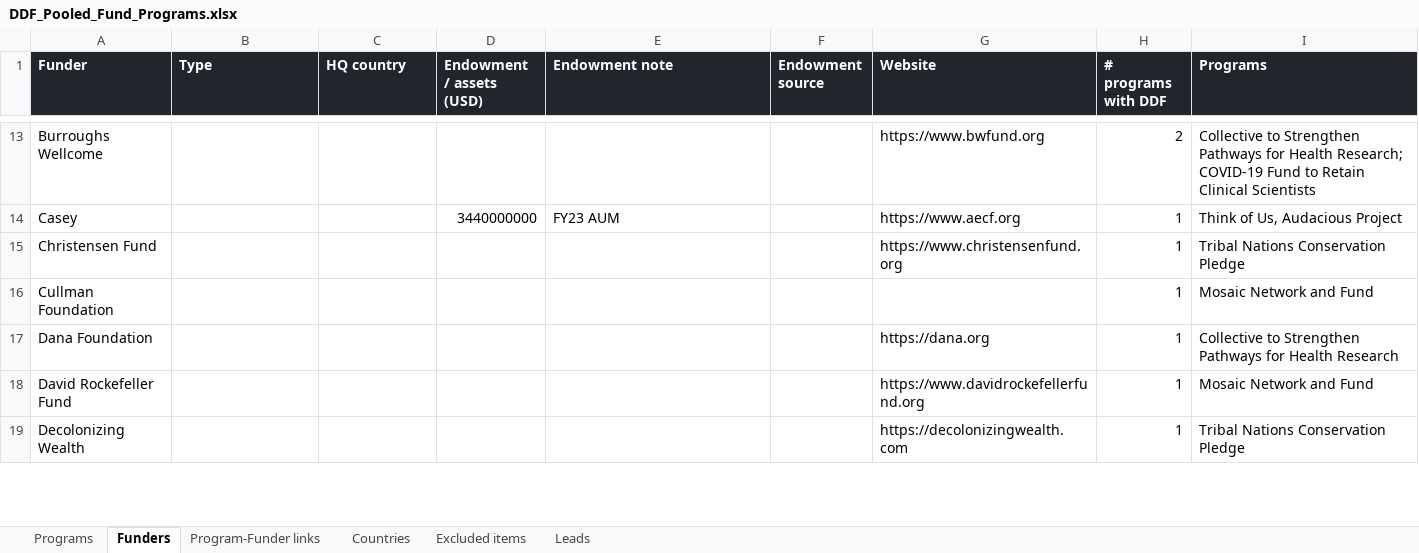
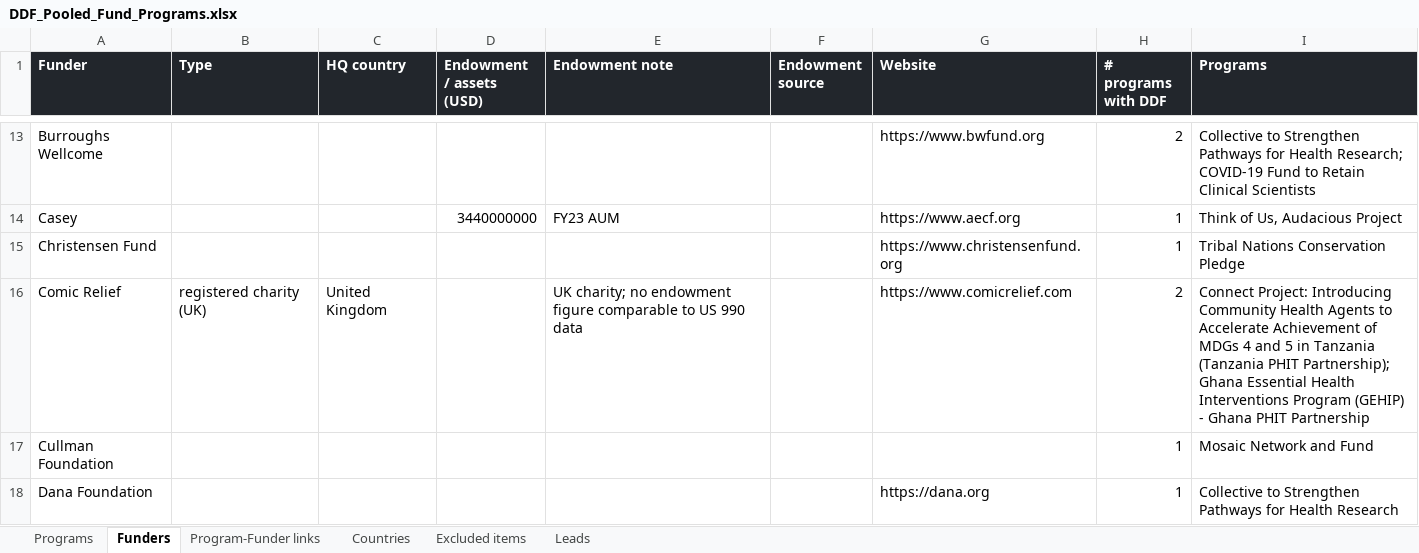
Before and after one commit to aakkazynov/ddf_visualization, an Excel workbook: DDF_Pooled_Fund_Programs.xlsx, sheet Funders, drawn as a sheet; only a part is shown, gaps mark what is left out; the shorter side is filled out with more unchanged rows; values as stored, in another font and other column widths than the file's, no borders; the diff covers the shown part only; the diff names each change by its address in the sheet, - before the commit and + after, or states it on an @@ line.

```diff
--- a/DDF_Pooled_Fund_Programs.xlsx (sheet Funders)
+++ b/DDF_Pooled_Fund_Programs.xlsx (sheet Funders)
+row 16: Comic Relief | registered charity (UK) | United Kingdom |  | UK charity; no endowment figure comparable to US 990 data |  | https://www.comicrelief.com | 2 | Connect Project: Introducing Community Health Agents to Accelerate Achievement of MDGs 4 and 5 in Tanzania (Tanzania PHIT Partnership); Ghana Essential Health Interventions Program (GEHIP) - Ghana PHIT Partnership
```
Also changed, not shown: 1 added row and 2 edited cells elsewhere in this sheet, sheet Programs, sheet Program-Funder links, sheet Countries, 5 other files.
